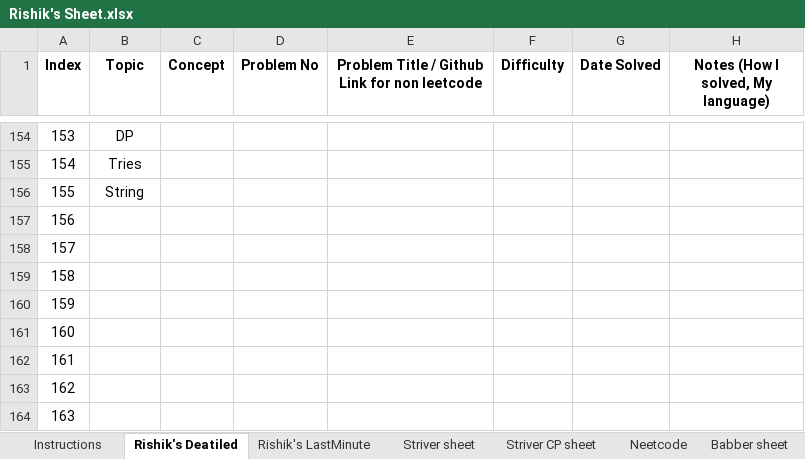
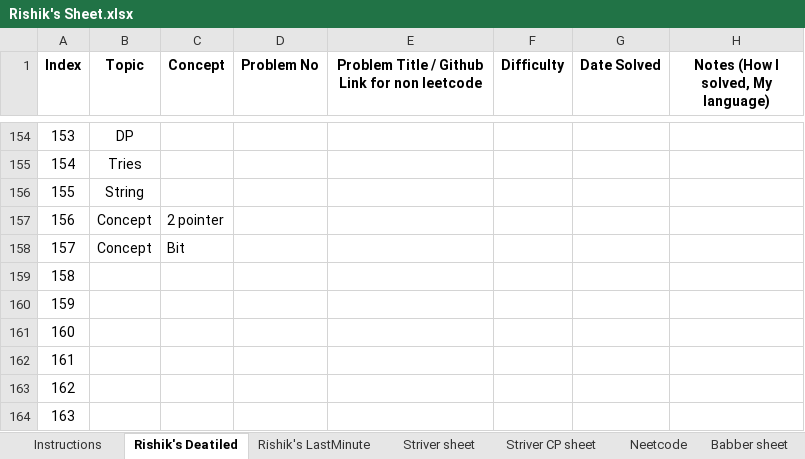
Before and after one commit to rishikraj990/Interview, an Excel workbook: Rishik's Sheet.xlsx, sheet Rishik's Deatiled, drawn as a sheet; only a part is shown, gaps mark what is left out; values as stored, in another font and other column widths than the file's, no borders; the diff names each change by its address in the sheet, - before the commit and + after, or states it on an @@ line.

Commit message:
added concept row in excel

```diff
--- a/Rishik's Sheet.xlsx (sheet Rishik's Deatiled)
+++ b/Rishik's Sheet.xlsx (sheet Rishik's Deatiled)
-B157:B158 (Topic): (empty)
+B157:B158 (Topic): Concept
-C157 (Concept): (empty)
+C157 (Concept): 2 pointer
-C158 (Concept): (empty)
+C158 (Concept): Bit
```
